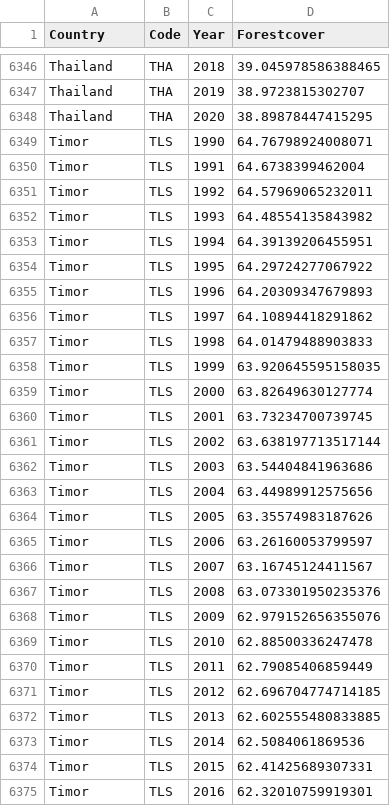
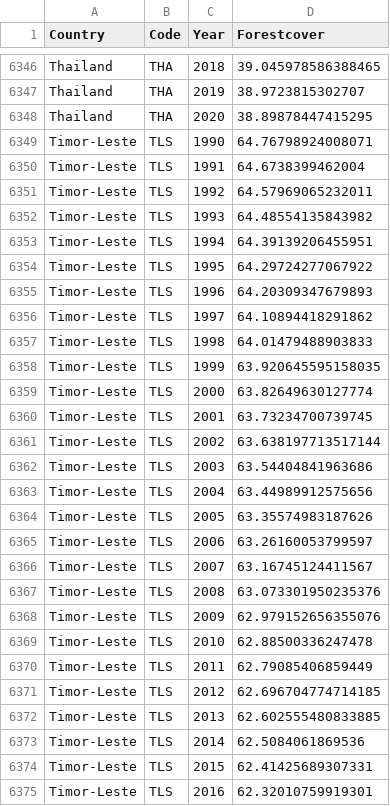
Before and after one commit to SentientSchnitzel/FIT3179_DataVisualization, a CSV file: docs/data/percent-forest-cover.csv, drawn as a sheet; only a part is shown, gaps mark what is left out; the diff covers the shown part only.

```diff
--- a/docs/data/percent-forest-cover.csv
+++ b/docs/data/percent-forest-cover.csv
@@ -6348,28 +6348,28 @@ Thailand,THA,2019,38.9723815302707
 Thailand,THA,2020,38.89878447415295
-Timor,TLS,1990,64.76798924008071
-Timor,TLS,1991,64.6738399462004
-Timor,TLS,1992,64.57969065232011
-Timor,TLS,1993,64.48554135843982
-Timor,TLS,1994,64.39139206455951
-Timor,TLS,1995,64.29724277067922
-Timor,TLS,1996,64.20309347679893
-Timor,TLS,1997,64.10894418291862
-Timor,TLS,1998,64.01479488903833
-Timor,TLS,1999,63.920645595158035
-Timor,TLS,2000,63.82649630127774
-Timor,TLS,2001,63.73234700739745
-Timor,TLS,2002,63.638197713517144
-Timor,TLS,2003,63.54404841963686
-Timor,TLS,2004,63.44989912575656
-Timor,TLS,2005,63.35574983187626
-Timor,TLS,2006,63.26160053799597
-Timor,TLS,2007,63.16745124411567
-Timor,TLS,2008,63.073301950235376
-Timor,TLS,2009,62.979152656355076
-Timor,TLS,2010,62.88500336247478
-Timor,TLS,2011,62.79085406859449
-Timor,TLS,2012,62.696704774714185
-Timor,TLS,2013,62.602555480833885
-Timor,TLS,2014,62.5084061869536
-Timor,TLS,2015,62.41425689307331
-Timor,TLS,2016,62.32010759919301
+Timor-Leste,TLS,1990,64.76798924008071
+Timor-Leste,TLS,1991,64.6738399462004
+Timor-Leste,TLS,1992,64.57969065232011
+Timor-Leste,TLS,1993,64.48554135843982
+Timor-Leste,TLS,1994,64.39139206455951
+Timor-Leste,TLS,1995,64.29724277067922
+Timor-Leste,TLS,1996,64.20309347679893
+Timor-Leste,TLS,1997,64.10894418291862
+Timor-Leste,TLS,1998,64.01479488903833
+Timor-Leste,TLS,1999,63.920645595158035
+Timor-Leste,TLS,2000,63.82649630127774
+Timor-Leste,TLS,2001,63.73234700739745
+Timor-Leste,TLS,2002,63.638197713517144
+Timor-Leste,TLS,2003,63.54404841963686
+Timor-Leste,TLS,2004,63.44989912575656
+Timor-Leste,TLS,2005,63.35574983187626
+Timor-Leste,TLS,2006,63.26160053799597
+Timor-Leste,TLS,2007,63.16745124411567
+Timor-Leste,TLS,2008,63.073301950235376
+Timor-Leste,TLS,2009,62.979152656355076
+Timor-Leste,TLS,2010,62.88500336247478
+Timor-Leste,TLS,2011,62.79085406859449
+Timor-Leste,TLS,2012,62.696704774714185
+Timor-Leste,TLS,2013,62.602555480833885
+Timor-Leste,TLS,2014,62.5084061869536
+Timor-Leste,TLS,2015,62.41425689307331
+Timor-Leste,TLS,2016,62.32010759919301
```
Also changed, not shown: 66 edited cells elsewhere in this file, 3 other files.
